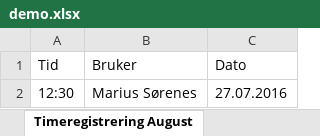
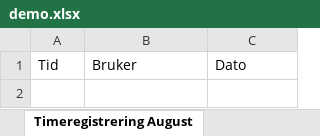
Before and after one commit to BlueIO22/EasyTime, an Excel workbook: EasyTimeWebApp/demo.xlsx, sheet Timeregistrering August, drawn as a sheet; values as stored, in another font and other column widths than the file's, no borders; the diff names each change by its address in the sheet, - before the commit and + after, or states it on an @@ line.

Commit message:
Lagd til demo på Henting av database til Statistikk og til excel fil. Nedlastbar excel fil

```diff
--- a/EasyTimeWebApp/demo.xlsx (sheet Timeregistrering August)
+++ b/EasyTimeWebApp/demo.xlsx (sheet Timeregistrering August)
-row 2: 12:30 | Marius Sørenes | 27.07.2016
```
Also changed, not shown: 10 other files.
